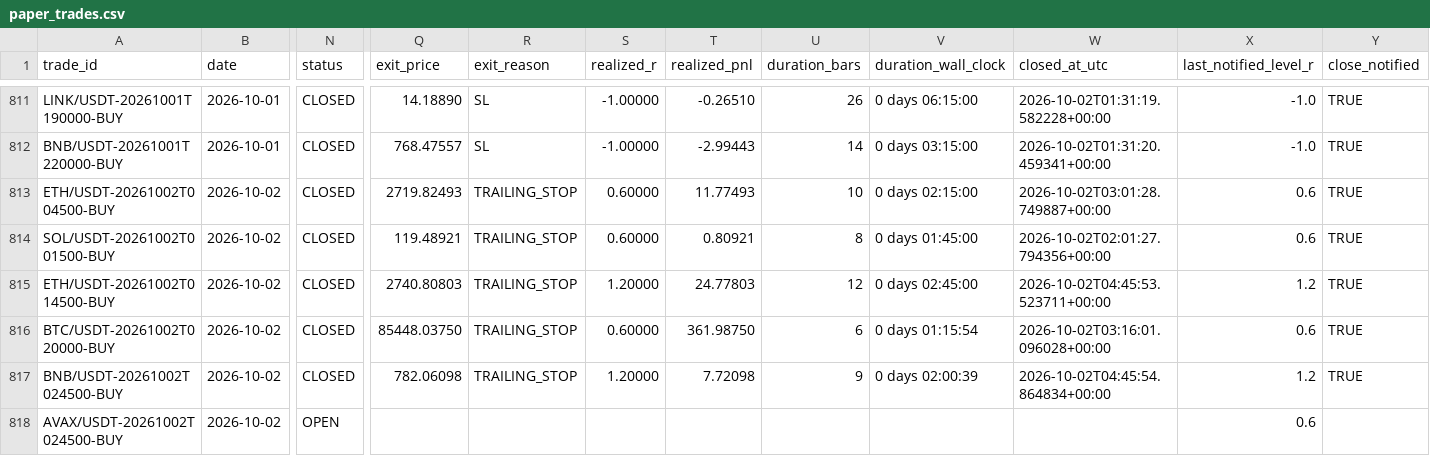
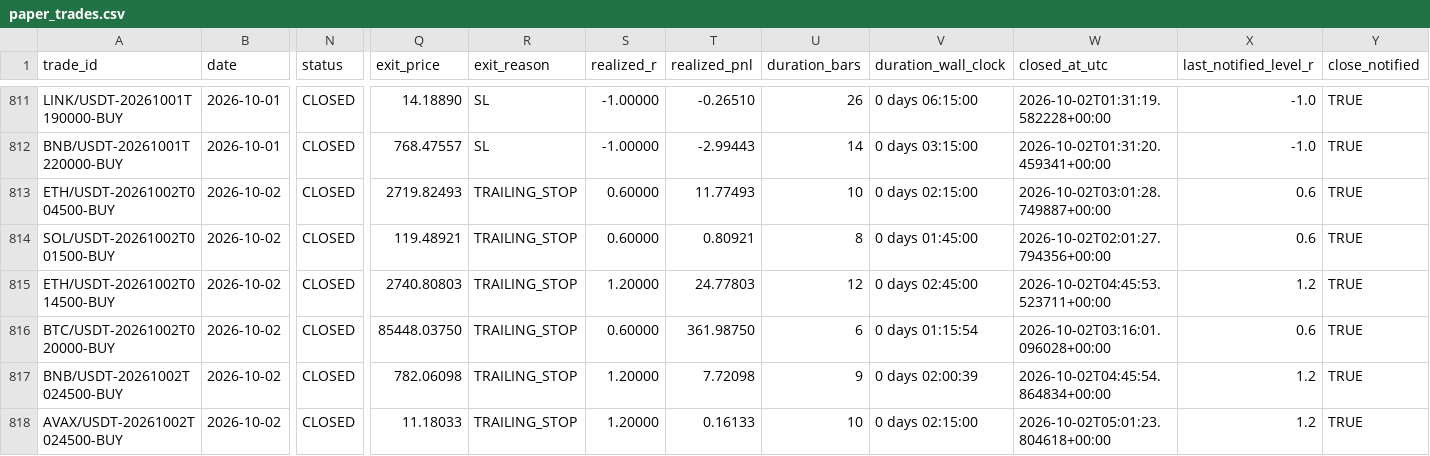
Before and after one commit to shukanwadhawana-cloud/Paper-trading-, a CSV file: paper_trades.csv, drawn as a sheet; only a part is shown, gaps mark what is left out; the diff names each change by its address in the sheet, - before the commit and + after, or states it on an @@ line.

```diff
--- a/paper_trades.csv
+++ b/paper_trades.csv
-N818 (status): OPEN
+N818 (status): CLOSED
-Q818 (exit_price): (empty)
+Q818 (exit_price): 11.18033
-R818 (exit_reason): (empty)
+R818 (exit_reason): TRAILING_STOP
-S818 (realized_r): (empty)
+S818 (realized_r): 1.20000
-T818 (realized_pnl): (empty)
+T818 (realized_pnl): 0.16133
-U818 (duration_bars): (empty)
+U818 (duration_bars): 10
-V818 (duration_wall_clock): (empty)
+V818 (duration_wall_clock): 0 days 02:15:00
-W818 (closed_at_utc): (empty)
+W818 (closed_at_utc): 2026-10-02T05:01:23.804618+00:00
-X818 (last_notified_level_r): 0.6
+X818 (last_notified_level_r): 1.2
-Y818 (close_notified): (empty)
+Y818 (close_notified): TRUE
```
